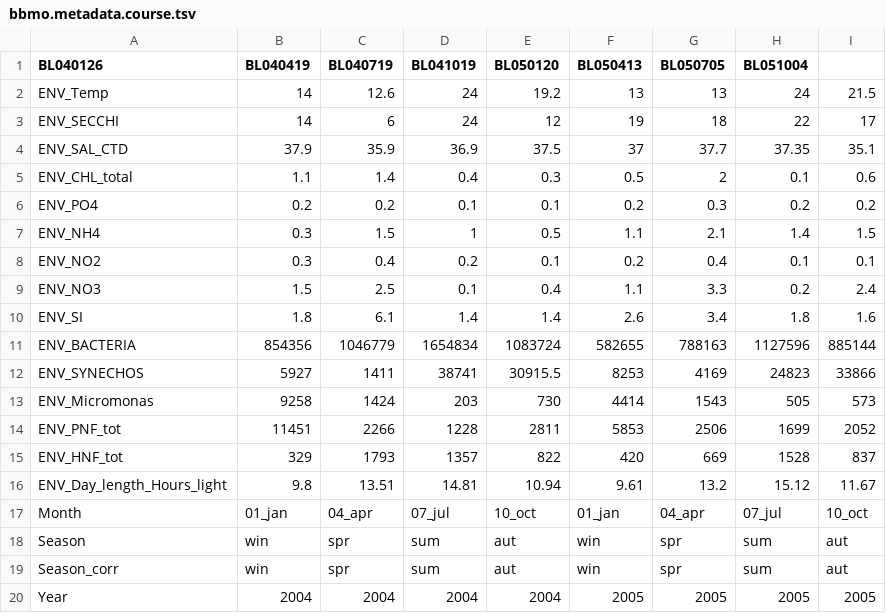
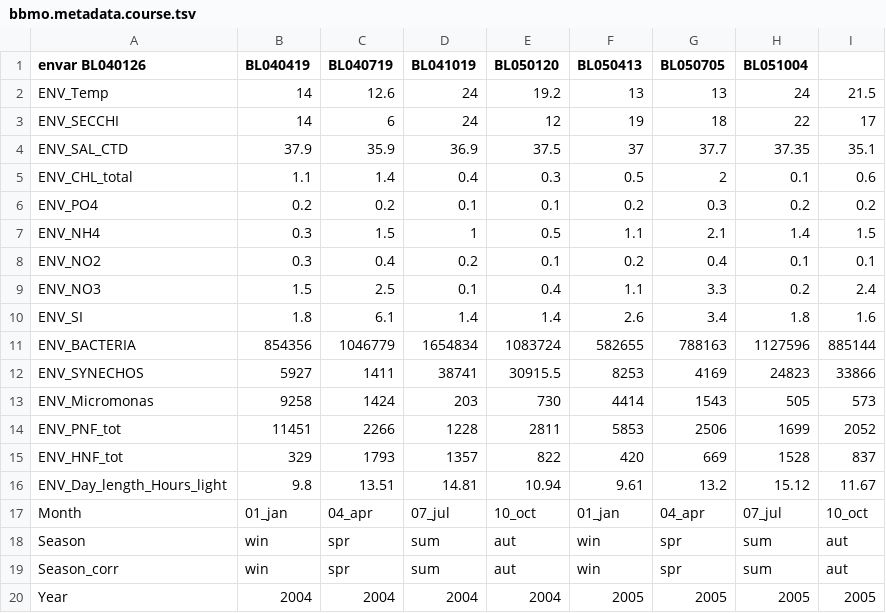
Before and after one commit to krabberod/BIO9905MERG1_V21, a TSV file: community.ecology/bbmo.metadata.course.tsv, drawn as a sheet.

Commit message:
Update bbmo.metadata.course.tsv

```diff
--- a/community.ecology/bbmo.metadata.course.tsv
+++ b/community.ecology/bbmo.metadata.course.tsv
@@ -1,2 +1,2 @@
-  BL040126	BL040419	BL040719	BL041019	BL050120	BL050413	BL050705	BL051004
+envar BL040126	BL040419	BL040719	BL041019	BL050120	BL050413	BL050705	BL051004
 ENV_Temp	14	12.6	24	19.2	13	13	24	21.5
```
